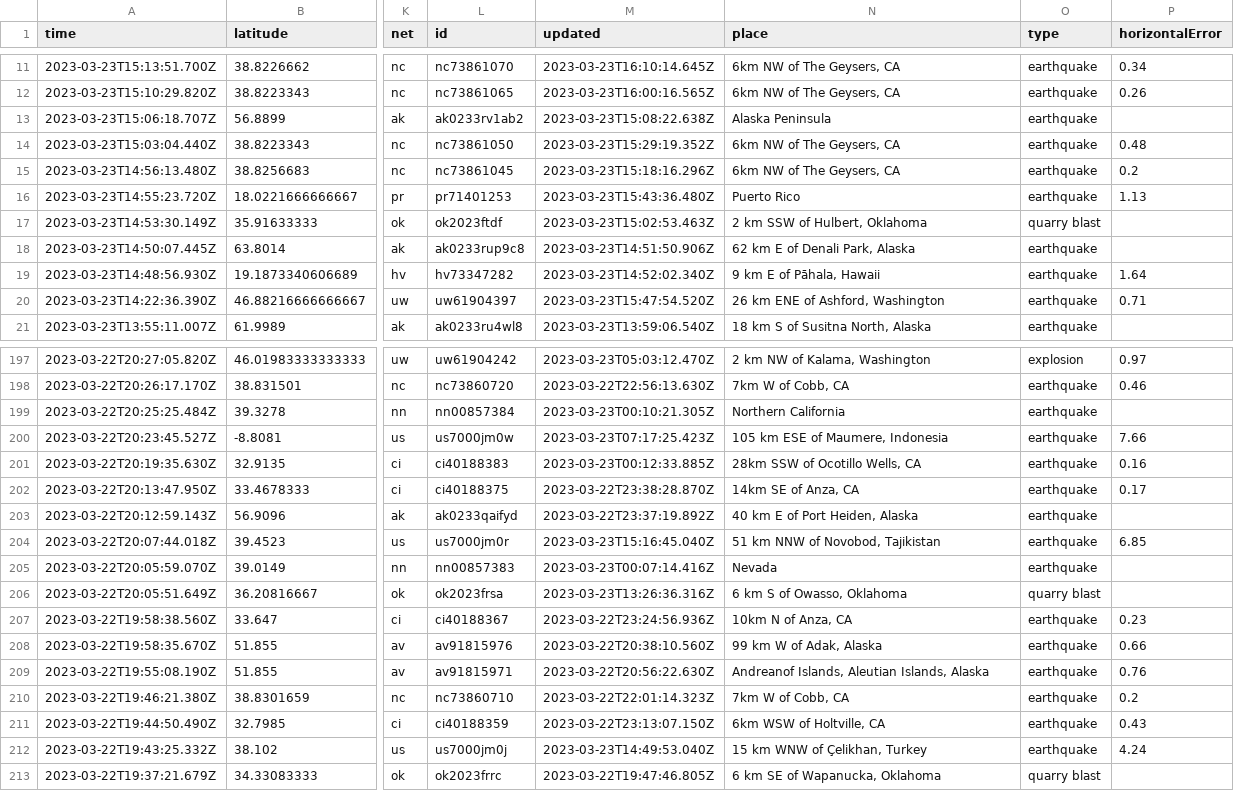
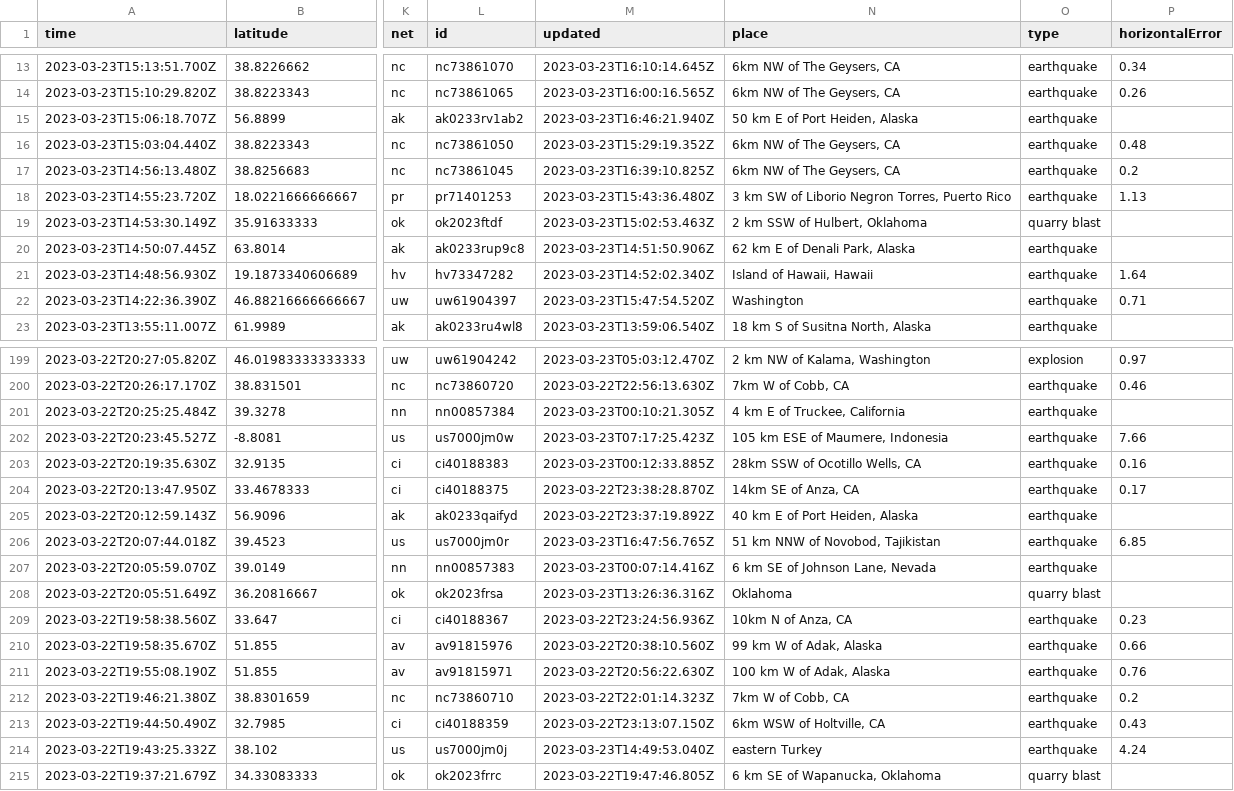
Before and after one commit to jemmastephenson/my-data-robot, a CSV file: usgs_current.csv, drawn as a sheet; only a part is shown, gaps mark what is left out; addresses are those after the commit; the diff covers the shown part only; the diff names each change by its address in the sheet, - before the commit and + after, or states it on an @@ line.

```diff
--- a/usgs_current.csv
+++ b/usgs_current.csv
-M15 (updated): 2023-03-23T15:08:22.638Z
+M15 (updated): 2023-03-23T16:46:21.940Z
-N15 (place): Alaska Peninsula
+N15 (place): 50 km E of Port Heiden, Alaska
-M17 (updated): 2023-03-23T15:18:16.296Z
+M17 (updated): 2023-03-23T16:39:10.825Z
-N18 (place): Puerto Rico
+N18 (place): 3 km SW of Liborio Negron Torres, Puerto Rico
-N21 (place): 9 km E of Pāhala, Hawaii
+N21 (place): Island of Hawaii, Hawaii
-N22 (place): 26 km ENE of Ashford, Washington
+N22 (place): Washington
-N201 (place): Northern California
+N201 (place): 4 km E of Truckee, California
-M206 (updated): 2023-03-23T15:16:45.040Z
+M206 (updated): 2023-03-23T16:47:56.765Z
-N207 (place): Nevada
+N207 (place): 6 km SE of Johnson Lane, Nevada
-N208 (place): 6 km S of Owasso, Oklahoma
+N208 (place): Oklahoma
-N211 (place): Andreanof Islands, Aleutian Islands, Alaska
+N211 (place): 100 km W of Adak, Alaska
-N214 (place): 15 km WNW of Çelikhan, Turkey
+N214 (place): eastern Turkey
```
Also changed, not shown: 3 added rows, 3 removed rows and 31 edited cells elsewhere in this file.
